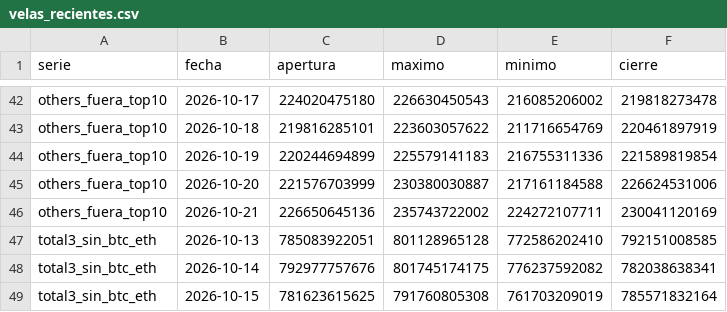
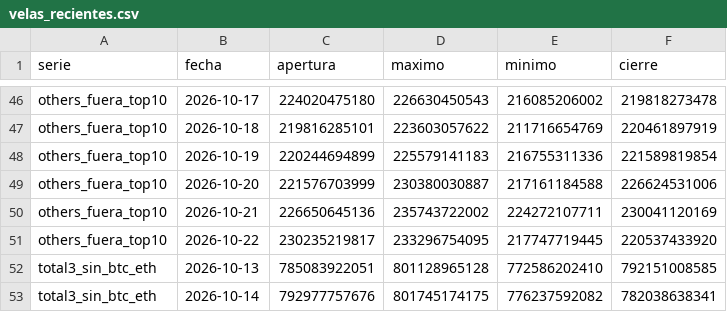
Before and after one commit to OSQUIR99/VELAS-BACKTEST, a CSV file: ESTUDIOS_DOMINANCIA/velas_recientes.csv, drawn as a sheet; only a part is shown, gaps mark what is left out; the shorter side is filled out with more unchanged rows; the diff covers the shown part only; the diff names each change by its address in the sheet, - before the commit and + after, or states it on an @@ line.

```diff
--- a/ESTUDIOS_DOMINANCIA/velas_recientes.csv
+++ b/ESTUDIOS_DOMINANCIA/velas_recientes.csv
+row 51: others_fuera_top10 | 2026-10-22 | 230235219817 | 233296754095 | 217747719445 | 220537433920
```
Also changed, not shown: 5 added rows and 6 edited cells elsewhere in this file.
